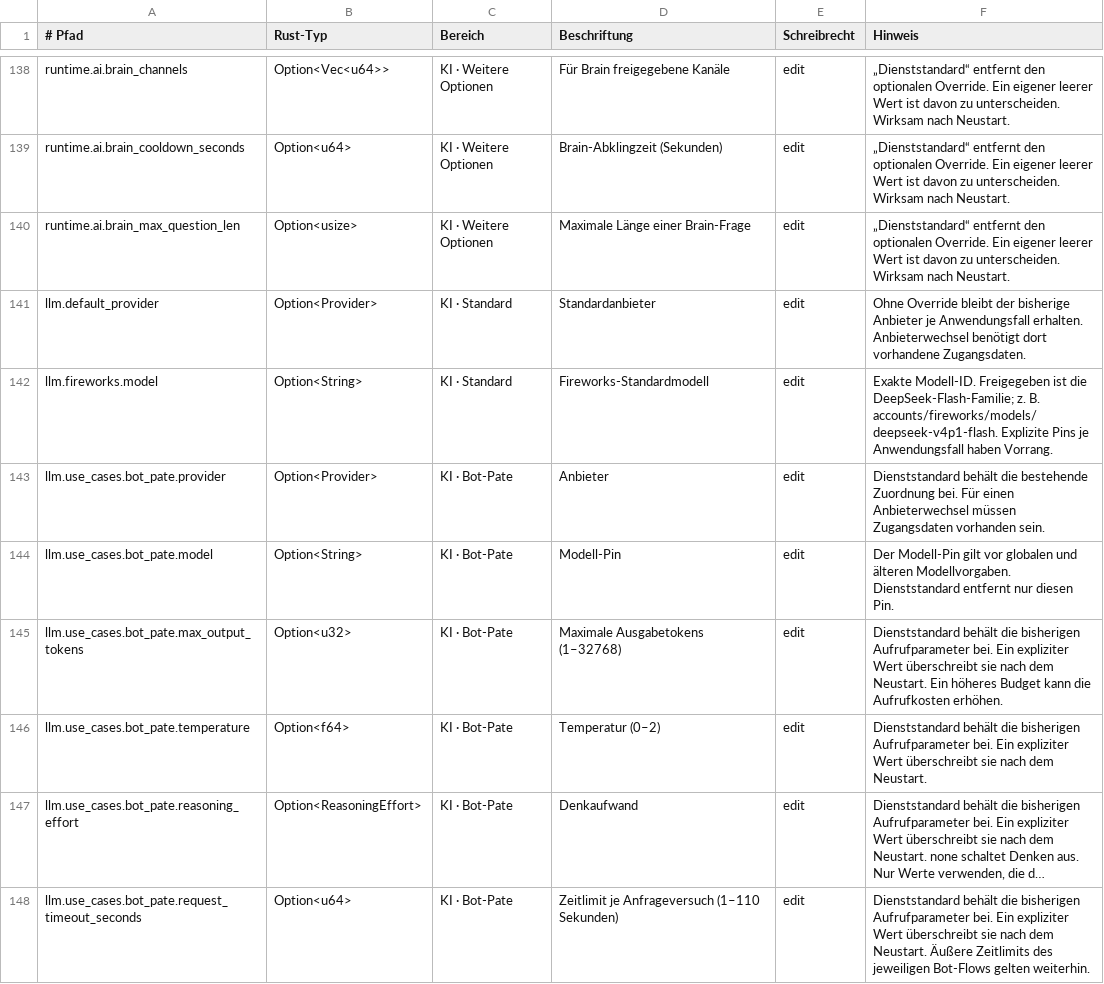
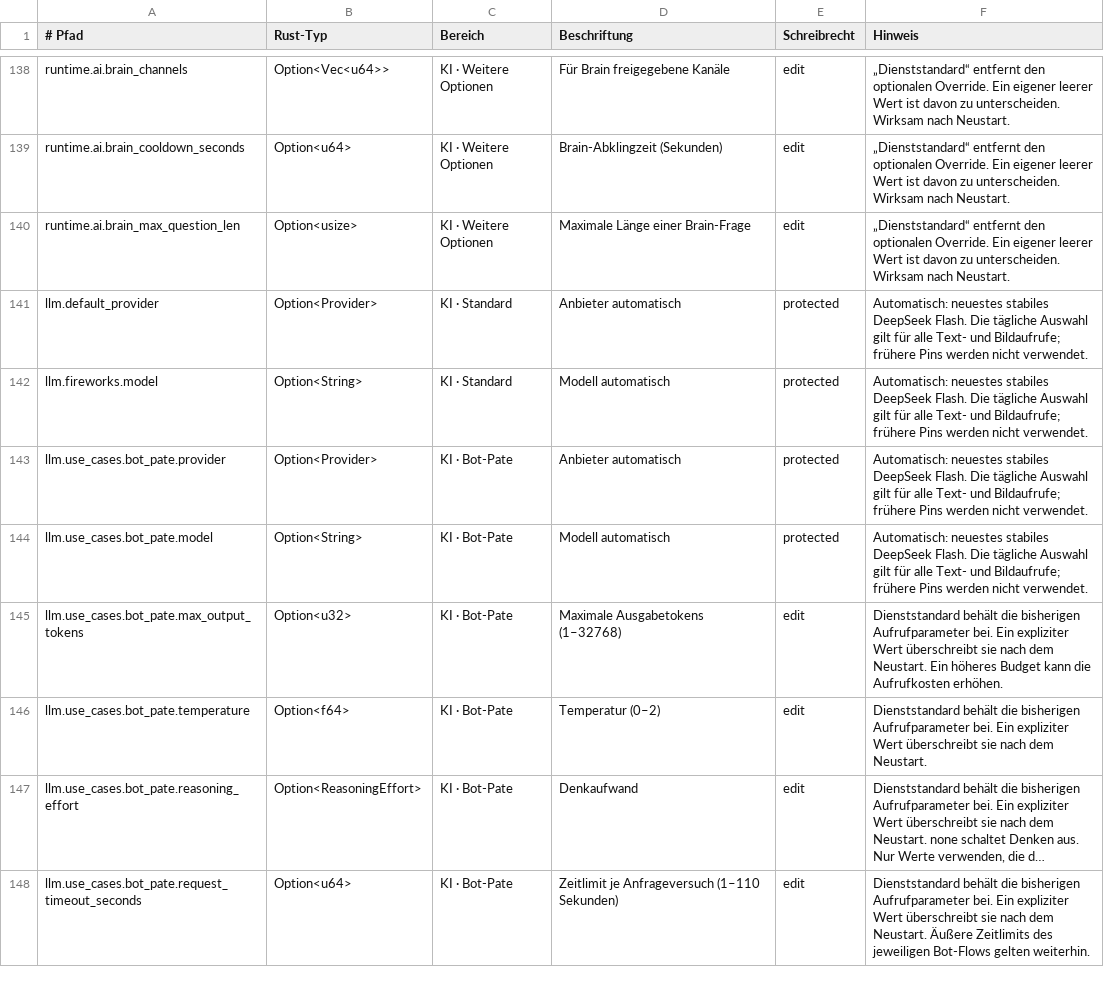
Before and after one commit to EarlySalty/Deadlock-Bots, a TSV file: rust/crates/dl-core/src/settings_catalog.tsv, drawn as a sheet; only a part is shown, gaps mark what is left out; long unchanged cells end in …; the diff covers the shown part only.

Commit message:
Use shared daily Flash selection for text and image consumers

```diff
--- a/rust/crates/dl-core/src/settings_catalog.tsv
+++ b/rust/crates/dl-core/src/settings_catalog.tsv
@@ -140,6 +140,6 @@ runtime.ai.brain_cooldown_seconds	Option<u64>	KI · Weitere Optionen	Brain-Abkli
 runtime.ai.brain_max_question_len	Option<usize>	KI · Weitere Optionen	Maximale Länge einer Brain-Frage	edit	„Dienststandard“ entfernt den optionalen Override. Ein eigener leerer Wert ist davon zu unterscheiden. Wirksam nach Neustart.
-llm.default_provider	Option<Provider>	KI · Standard	Standardanbieter	edit	Ohne Override bleibt der bisherige Anbieter je Anwendungsfall erhalten. Anbieterwechsel benötigt dort vorhandene Zugangsdaten.
-llm.fireworks.model	Option<String>	KI · Standard	Fireworks-Standardmodell	edit	Exakte Modell-ID. Freigegeben ist die DeepSeek-Flash-Familie; z. B. accounts/fireworks/models/deepseek-v4p1-flash. Explizite Pins je Anwendungsfall haben Vorrang.
-llm.use_cases.bot_pate.provider	Option<Provider>	KI · Bot-Pate	Anbieter	edit	Dienststandard behält die bestehende Zuordnung bei. Für einen Anbieterwechsel müssen Zugangsdaten vorhanden sein.
-llm.use_cases.bot_pate.model	Option<String>	KI · Bot-Pate	Modell-Pin	edit	Der Modell-Pin gilt vor globalen und älteren Modellvorgaben. Dienststandard entfernt nur diesen Pin.
+llm.default_provider	Option<Provider>	KI · Standard	Anbieter automatisch	protected	Automatisch: neuestes stabiles DeepSeek Flash. Die tägliche Auswahl gilt für alle Text- und Bildaufrufe; frühere Pins werden nicht verwendet.
+llm.fireworks.model	Option<String>	KI · Standard	Modell automatisch	protected	Automatisch: neuestes stabiles DeepSeek Flash. Die tägliche Auswahl gilt für alle Text- und Bildaufrufe; frühere Pins werden nicht verwendet.
+llm.use_cases.bot_pate.provider	Option<Provider>	KI · Bot-Pate	Anbieter automatisch	protected	Automatisch: neuestes stabiles DeepSeek Flash. Die tägliche Auswahl gilt für alle Text- und Bildaufrufe; frühere Pins werden nicht verwendet.
+llm.use_cases.bot_pate.model	Option<String>	KI · Bot-Pate	Modell automatisch	protected	Automatisch: neuestes stabiles DeepSeek Flash. Die tägliche Auswahl gilt für alle Text- und Bildaufrufe; frühere Pins werden nicht verwendet.
 llm.use_cases.bot_pate.max_output_tokens	Option<u32>	KI · Bot-Pate	Maximale Ausgabetokens (1–32768)	edit	Dienststandard behält die bisherigen Aufrufparameter bei. Ein expliziter Wert überschreibt sie nach dem Neustart. Ein höheres Budget kann die Aufrufkosten erhöhen.
```
Also changed, not shown: 98 edited cells elsewhere in this file, 20 other files.
